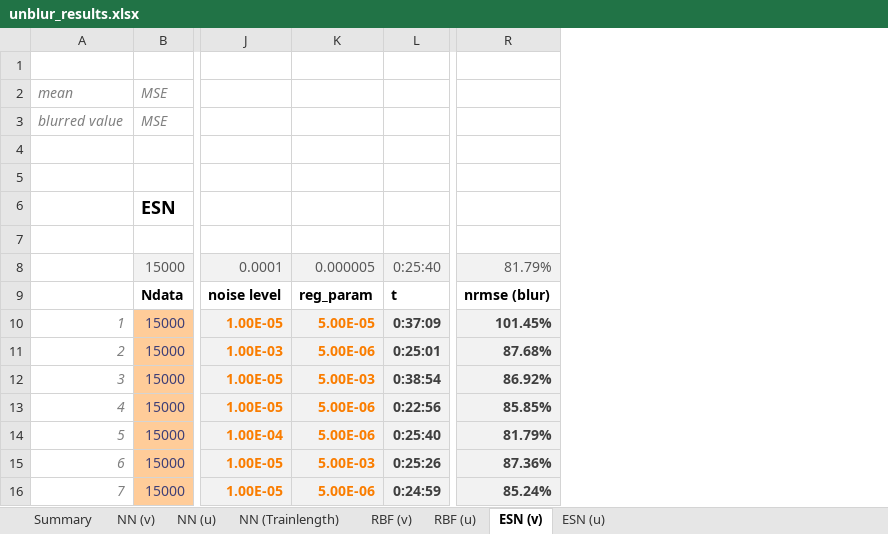
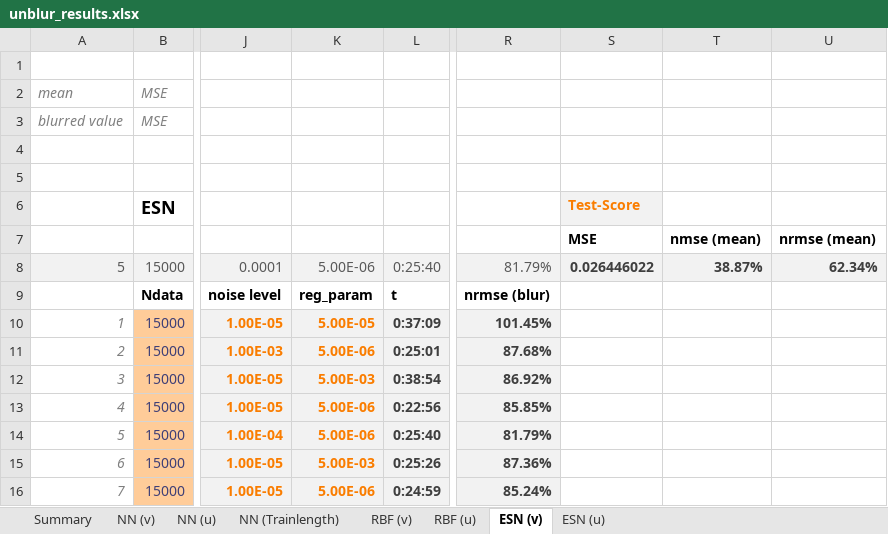
Before and after one commit to zimmerrol/rcp_spatio_temporal, an Excel workbook: src/final/unblur/unblur_results.xlsx, sheet ESN (v), drawn as a sheet; only a part is shown, gaps mark what is left out; values as stored, in another font and other column widths than the file's, no borders; rows hold the shown columns only; the diff names each change by its address in the sheet, - before the commit and + after, or states it on an @@ line.

```diff
--- a/src/final/unblur/unblur_results.xlsx (sheet ESN (v))
+++ b/src/final/unblur/unblur_results.xlsx (sheet ESN (v))
+column S, rows 6-8: Test-Score | MSE | 0.026446022
+column T, rows 7-8: nmse (mean) | 38.87%
+column U, rows 7-8: nrmse (mean) | 62.34%
-row 7: (empty)
+row 7:  |  |  |  |  |  | MSE | nmse (mean) | nrmse (mean)
-A8: (empty)
+A8: 5
-A8 fill: none
+A8 fill: #F2F2F2
-K8: 0.000005
+K8: 5.00E-06
```
Also changed, not shown: sheet Summary, sheet ESN (u), sheet NN (u), sheet NN (v), sheet RBF (u), sheet RBF (v), src/final/cross_prediction/cross_pred_results.xlsx, src/final/inner_prediction/inner_cross_pred_results.xlsx.
